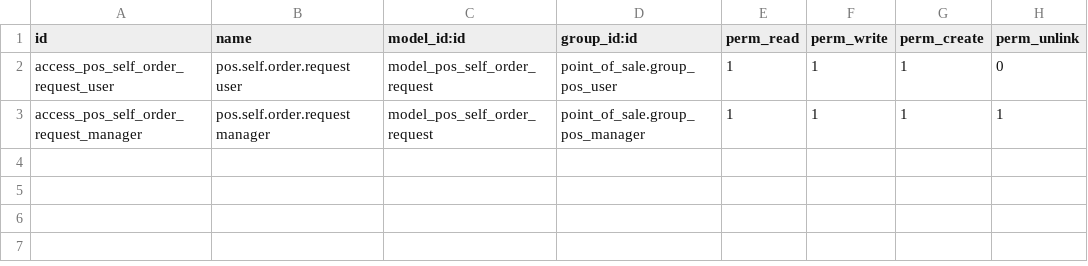
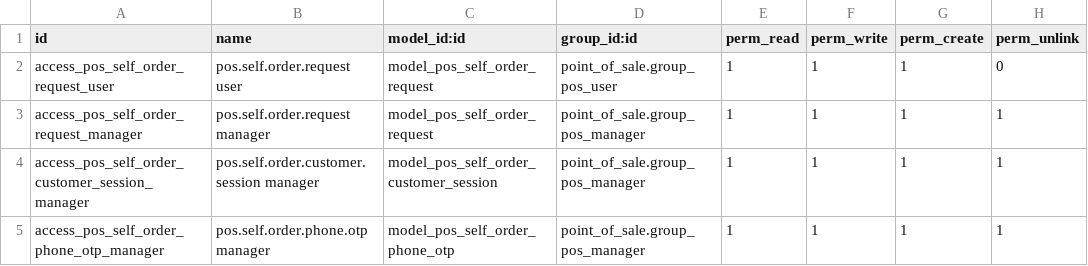
Before and after one commit to Anabtawi-Invest/Anabtawi-Group, a CSV file: pos_self_order_location/security/ir.model.access.csv, drawn as a sheet; the diff names each change by its address in the sheet, - before the commit and + after, or states it on an @@ line.

Commit message:
[MOD]self_order_location

```diff
--- a/pos_self_order_location/security/ir.model.access.csv
+++ b/pos_self_order_location/security/ir.model.access.csv
+row 4: access_pos_self_order_customer_session_manager | pos.self.order.customer.session manager | model_pos_self_order_customer_session | point_of_sale.group_pos_manager | 1 | 1 | 1 | 1
+row 5: access_pos_self_order_phone_otp_manager | pos.self.order.phone.otp manager | model_pos_self_order_phone_otp | point_of_sale.group_pos_manager | 1 | 1 | 1 | 1
```
Also changed, not shown: 27 other files.
